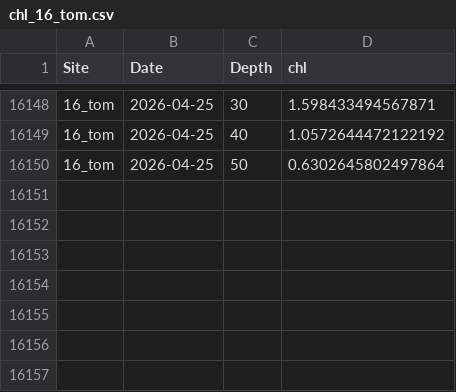
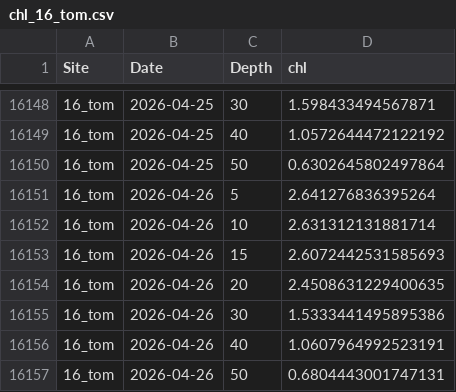
Before and after one commit to sharkbot952/demo, a CSV file: data/cmem/chl/chl_16_tom.csv, drawn as a sheet; only a part is shown, gaps mark what is left out; the diff names each change by its address in the sheet, - before the commit and + after, or states it on an @@ line.

```diff
--- a/data/cmem/chl/chl_16_tom.csv
+++ b/data/cmem/chl/chl_16_tom.csv
+row 16151: 16_tom | 2026-04-26 | 5 | 2.641276836395264
+row 16152: 16_tom | 2026-04-26 | 10 | 2.631312131881714
+row 16153: 16_tom | 2026-04-26 | 15 | 2.6072442531585693
+row 16154: 16_tom | 2026-04-26 | 20 | 2.4508631229400635
+row 16155: 16_tom | 2026-04-26 | 30 | 1.5333441495895386
+row 16156: 16_tom | 2026-04-26 | 40 | 1.0607964992523191
+row 16157: 16_tom | 2026-04-26 | 50 | 0.6804443001747131
```
Also changed, not shown: data/cmem/chl/chl_13_isi.csv, data/cmem/chl/chl_14_ota.csv, 5 other files.
